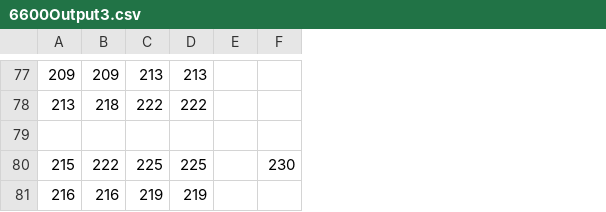
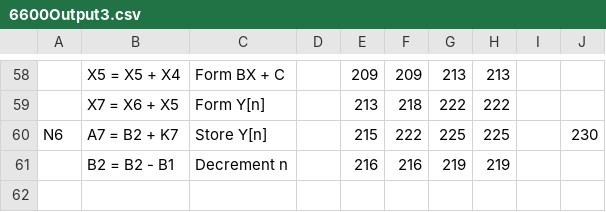
Before and after one commit to jws279/CS388_Project, a CSV file: 6600Output3.csv, drawn as a sheet; only a part is shown, gaps mark what is left out; removed rows and columns are numbered as before the commit, all else as after; the diff covers the shown part only; the diff names each change by its address in the sheet, - before the commit and + after, or states it on an @@ line.

```diff
--- a/6600Output3.csv
+++ b/6600Output3.csv
+column A, row 60: N6
+column B, rows 58-61: X5 = X5 + X4 | X7 = X6 + X5 | A7 = B2 + K7 | B2 = B2 - B1
+column C, rows 58-61: Form BX + C | Form Y[n] | Store Y[n] | Decrement n
+column D, empty
-row 79: (empty)
```
Also changed, not shown: 2 added rows and 21 removed rows elsewhere in this file, 6600Output1.csv, 6600Output2.csv, 4 other files.
